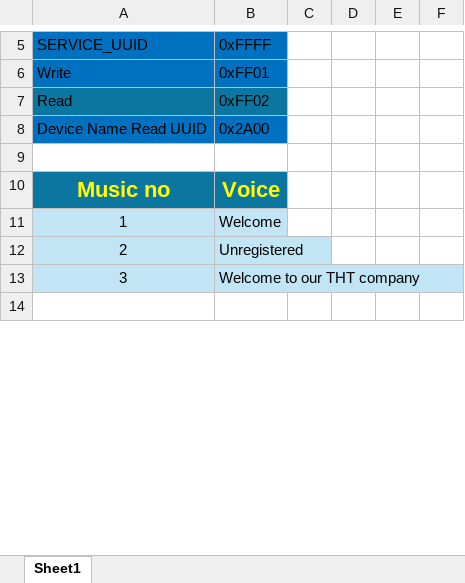
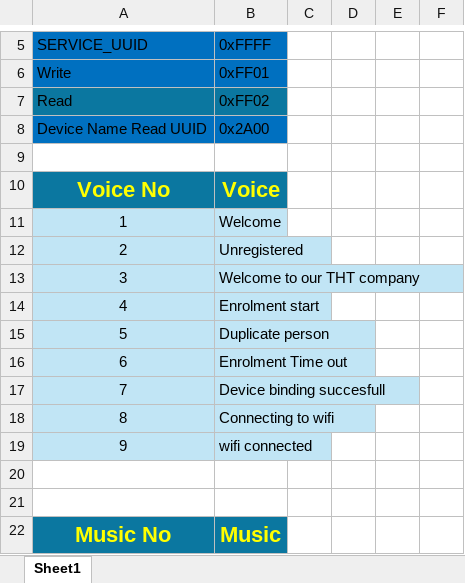
Before and after one commit to sozibalmamun/ESP32_Project, an Excel workbook: THT-Face/doc/CMD list of Face attendence .xlsx, sheet Sheet1, drawn as a sheet; only a part is shown, gaps mark what is left out; the shorter side is filled out with more unchanged rows; values as stored, in another font and other column widths than the file's, no borders; the diff covers the shown part only; the diff names each change by its address in the sheet, - before the commit and + after, or states it on an @@ line.

Commit message:
add voice list in excel file

```diff
--- a/THT-Face/doc/CMD list of Face attendence .xlsx (sheet Sheet1)
+++ b/THT-Face/doc/CMD list of Face attendence .xlsx (sheet Sheet1)
-A10 (SERVICE_UUID): Music no
+A10 (SERVICE_UUID): Voice No
+row 14: 4 | Enrolment start
+row 15: 5 | Duplicate person
+row 16: 6 | Enrolment Time out
+row 17: 7 | Device binding succesfull
+row 18: 8 | Connecting to wifi
+row 19: 9 | wifi connected
+row 20: (empty)
+row 21: (empty)
+row 22: Music No | Music
```
Also changed, not shown: 13 added rows elsewhere in this sheet.
